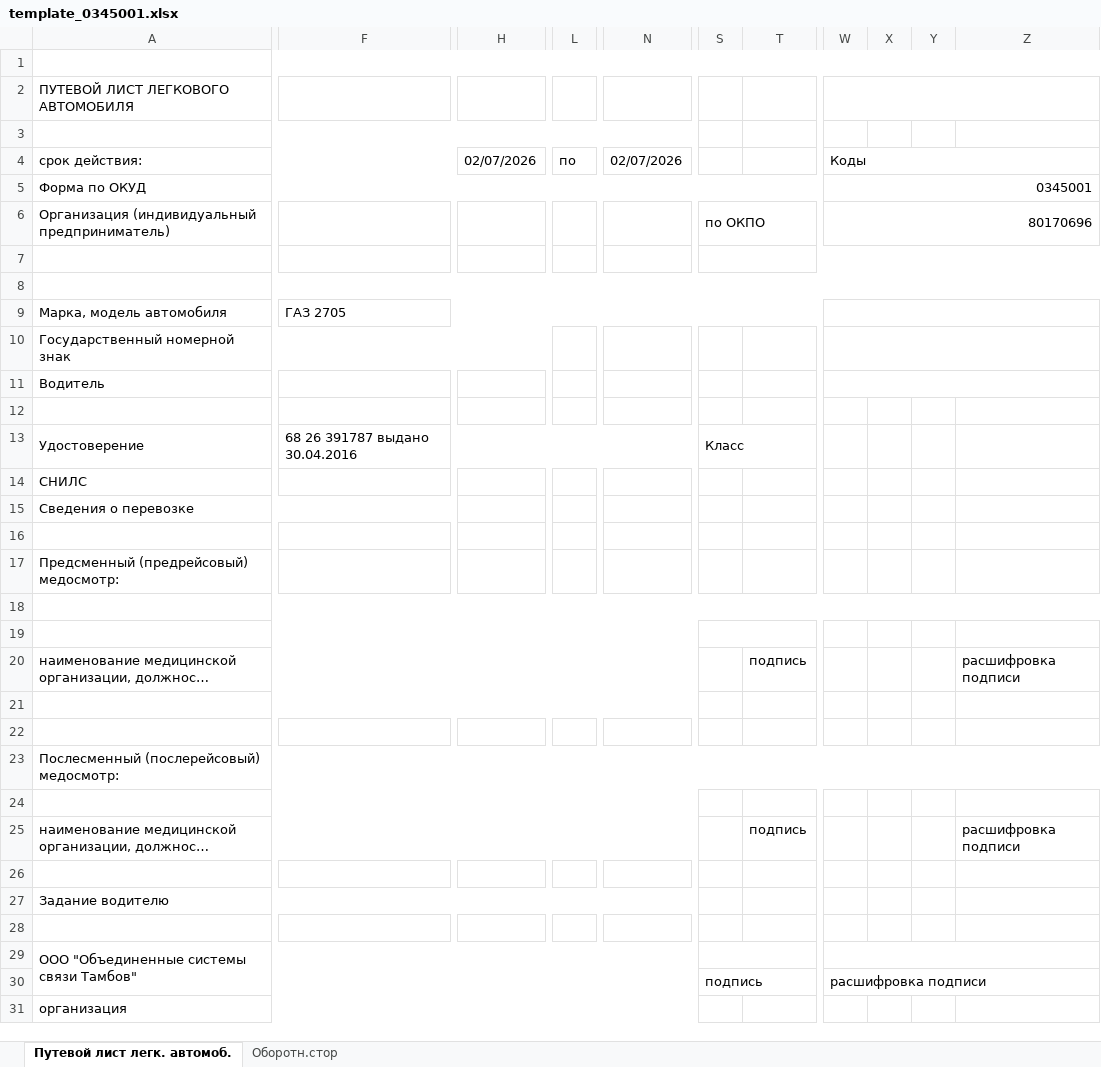
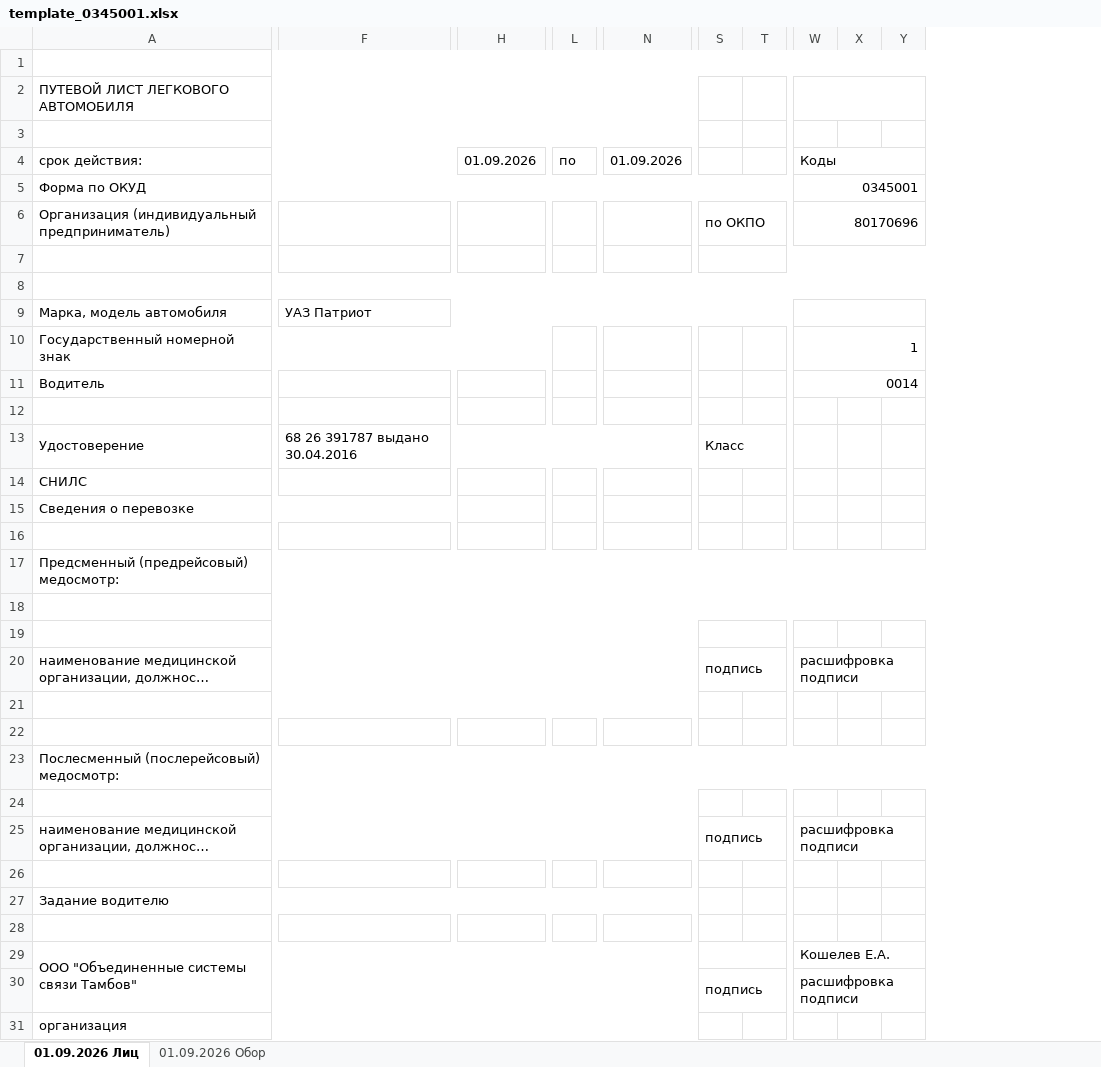
Before and after one commit to MaksimTMB/putevka-rps, an Excel workbook: templates_xls/template_0345001.xlsx, sheet 01.09.2026 Лиц, drawn as a sheet; only a part is shown, gaps mark what is left out; long unchanged cells end in …; values as stored, in another font and other column widths than the file's, no cell formats; removed rows and columns are numbered as before the commit, all else as after; the diff covers the shown part only; the diff names each change by its address in the sheet, - before the commit and + after, or states it on an @@ line.

Commit message:
release(v6.0.0): Два ролевых интерфейса (Админ/Водитель), первичная регистрация Админа, предпросмотр А4 и экспорт Word/Excel на весь лист

```diff
--- a/templates_xls/template_0345001.xlsx (sheet 01.09.2026 Лиц)
+++ b/templates_xls/template_0345001.xlsx (sheet 01.09.2026 Лиц)
-sheet tab: Путевой лист легк. автомоб.
+sheet tab: 01.09.2026 Лиц
-sheet tab: Оборотн.стор
+sheet tab: 01.09.2026 Обор
-column H, row 4: 02/07/2026
+column H, row 4: 01.09.2026
-column N, row 4: 02/07/2026
+column N, row 4: 01.09.2026
-column T, rows 20-25: подпись |  |  |  |  | подпись
+column T, empty
-column Z, rows 20-25: расшифровка подписи |  |  |  |  | расшифровка подписи
+A2:Q2 merged
+L4:M4 merged
-F9: ГАЗ 2705
+F9: УАЗ Патриот
-W10: (empty)
+W10: 1
-W11: (empty)
+W11: 0014
+A17:Y17 merged
-S20: (empty)
+S20: подпись
+S20:U20 merged
-W20: (empty)
+W20: расшифровка подписи
+W20:Y20 merged
-S25: (empty)
+S25: подпись
+S25:U25 merged
-W25: (empty)
+W25: расшифровка подписи
+W25:Y25 merged
-W29: (empty)
+W29: Кошелев Е.А.
```
Also changed, not shown: 6 edited cells and merged cells elsewhere in this sheet, sheet 01.09.2026 Обор, cell formats, 7 other files.
